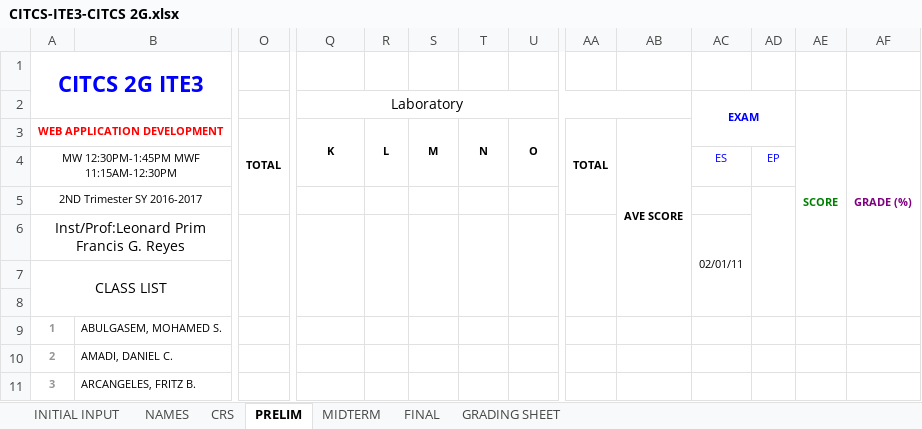
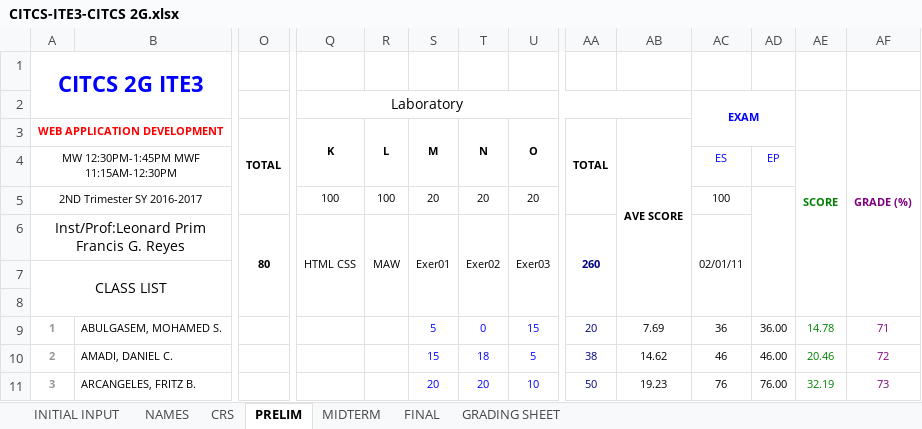
Before and after one commit to primusr/2T-SY-2016-2017, an Excel workbook: CR-2T 1617/CITCS-ITE3-CITCS 2G.xlsx, sheet PRELIM, drawn as a sheet; only a part is shown, gaps mark what is left out; values as stored, in another font and other column widths than the file's, no borders; removed rows and columns are numbered as before the commit, all else as after; rows hold the shown columns only; the diff covers the shown part only; the diff names each change by its address in the sheet, - before the commit and + after, or states it on an @@ line.

```diff
--- a/CR-2T 1617/CITCS-ITE3-CITCS 2G.xlsx (sheet PRELIM)
+++ b/CR-2T 1617/CITCS-ITE3-CITCS 2G.xlsx (sheet PRELIM)
-row 5: 2ND Trimester SY 2016-2017
-row 6: Inst/Prof:Leonard Prim Francis G. Reyes |  |  |  |  |  |  |  |  |  | 02/01/11
+row 5: 2ND Trimester SY 2016-2017 |  |  | 100 | 100 | 20 | 20 | 20 |  |  | 100
+row 6: Inst/Prof:Leonard Prim Francis G. Reyes |  | 80 | HTML CSS | MAW | Exer01 | Exer02 | Exer03 | 260 |  | 02/01/11
-S9: (empty)
+S9: 5
-T9: (empty)
+T9: 0
-U9: (empty)
+U9: 15
-AA9: (empty)
+AA9: 20
-AB9: (empty)
+AB9: 7.69
-AC9: (empty)
+AC9: 36
-AD9: (empty)
+AD9: 36.00
-AE9: (empty)
+AE9: 14.78
-AF9: (empty)
+AF9: 71
-S10: (empty)
+S10: 15
-T10: (empty)
+T10: 18
-U10: (empty)
+U10: 5
-AA10: (empty)
+AA10: 38
-AB10: (empty)
+AB10: 14.62
-AC10: (empty)
+AC10: 46
-AD10: (empty)
+AD10: 46.00
-AE10: (empty)
+AE10: 20.46
-AF10: (empty)
+AF10: 72
-S11: (empty)
+S11: 20
-T11: (empty)
+T11: 20
-U11: (empty)
+U11: 10
-AA11: (empty)
+AA11: 50
-AB11: (empty)
+AB11: 19.23
-AC11: (empty)
+AC11: 76
-AD11: (empty)
+AD11: 76.00
-AE11: (empty)
+AE11: 32.19
-AF11: (empty)
+AF11: 73
```
Also changed, not shown: 3 added rows, 3 removed rows and 229 edited cells elsewhere in this sheet, sheet CRS, sheet GRADING SHEET, CR-2T 1617/CITCS-ITE3-CITCS 2B.xlsx, 2 other files.
